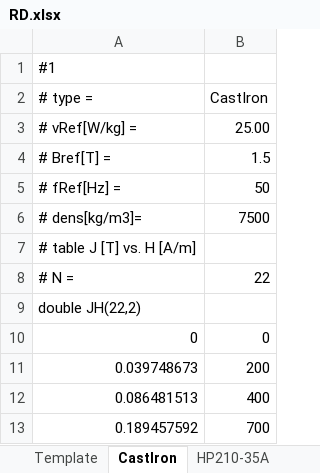
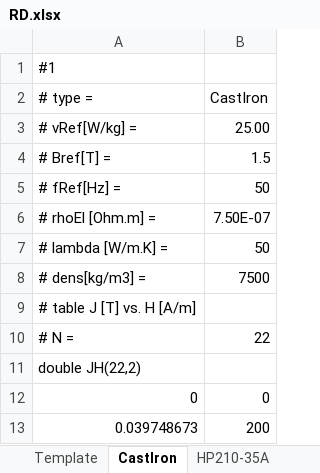
Before and after one commit to modelica/ModelicaStandardLibrary, an Excel workbook: Modelica/Resources/Utilities/Modelica/Magnetic/FluxTubes/Material/Approximation/SSEE/rawData/RD.xlsx, sheet CastIron, drawn as a sheet; only a part is shown; the shorter side is filled out with more unchanged rows; values as stored, in another font and other column widths than the file's, no borders; addresses are those after the commit; the diff names each change by its address in the sheet, - before the commit and + after, or states it on an @@ line.

```diff
--- a/Modelica/Resources/Utilities/Modelica/Magnetic/FluxTubes/Material/Approximation/SSEE/rawData/RD.xlsx (sheet CastIron)
+++ b/Modelica/Resources/Utilities/Modelica/Magnetic/FluxTubes/Material/Approximation/SSEE/rawData/RD.xlsx (sheet CastIron)
+row 6: # rhoEl [Ohm.m] = | 7.50E-07
+row 7: # lambda [W/m.K] = | 50
-A8 (# type =): # dens[kg/m3]=
+A8 (# type =): # dens[kg/m3] =
```
Also changed, not shown: sheet HP210-35A, sheet M310-50A, sheet HP270-35A, sheet HP250-35A, sheet M470-50A, sheet M330-50A, 9 more sheets, formulas that keep their value, 38 other files.
